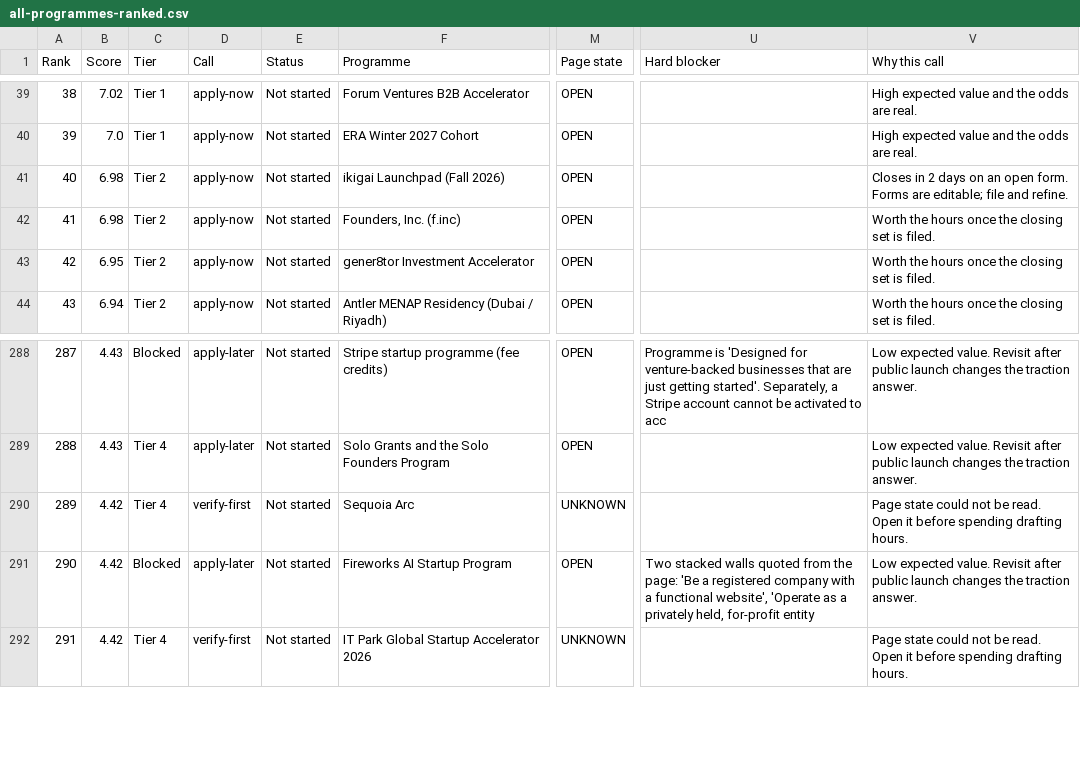
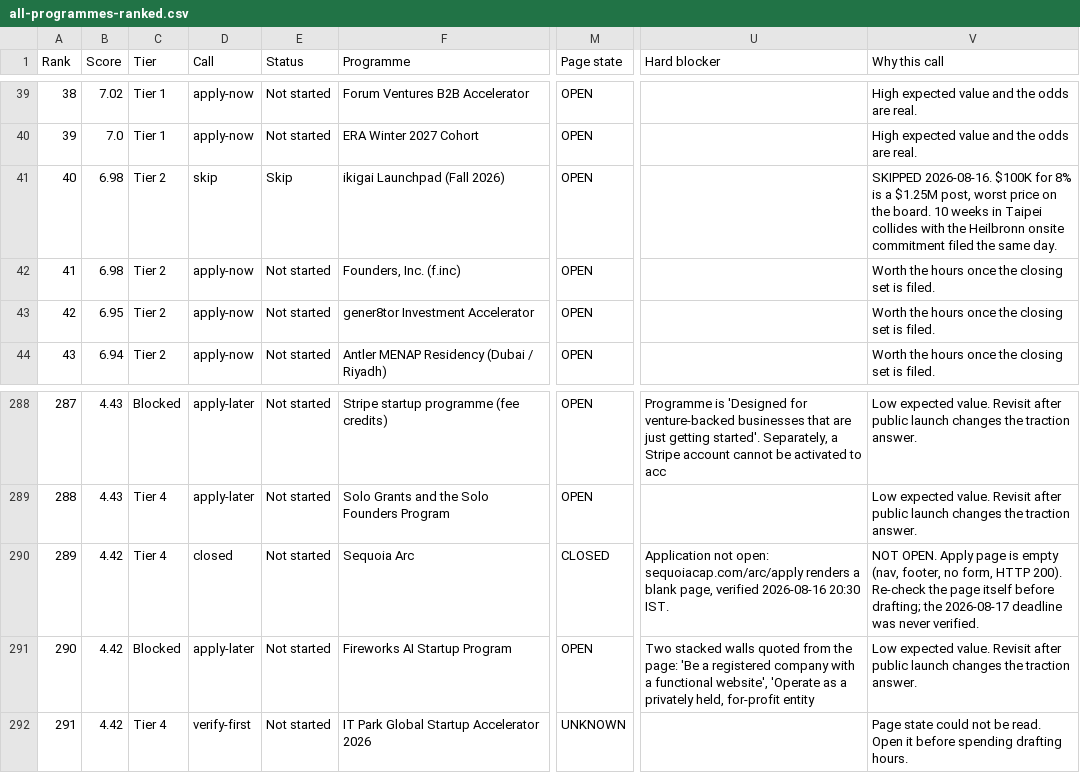
Before and after one commit to RohitGajaraj/Supaprod, a CSV file: docs/pitch/applications/all-programmes-ranked.csv, drawn as a sheet; only a part is shown, gaps mark what is left out; the diff names each change by its address in the sheet, - before the commit and + after, or states it on an @@ line.

```diff
--- a/docs/pitch/applications/all-programmes-ranked.csv
+++ b/docs/pitch/applications/all-programmes-ranked.csv
-D41 (Call): apply-now
+D41 (Call): skip
-E41 (Status): Not started
+E41 (Status): Skip
-V41 (Why this call): Closes in 2 days on an open form. Forms are editable; file and refine.
+V41 (Why this call): SKIPPED 2026-08-16. $100K for 8% is a $1.25M post, worst price on the board. 10 weeks in Taipei collides with the Heilbronn onsite commitment filed the same day.
-D290 (Call): verify-first
+D290 (Call): closed
-M290 (Page state): UNKNOWN
+M290 (Page state): CLOSED
-U290 (Hard blocker): (empty)
+U290 (Hard blocker): Application not open: sequoiacap.com/arc/apply renders a blank page, verified 2026-08-16 20:30 IST.
-V290 (Why this call): Page state could not be read. Open it before spending drafting hours.
+V290 (Why this call): NOT OPEN. Apply page is empty (nav, footer, no form, HTTP 200). Re-check the page itself before drafting; the 2026-08-17 deadline was never verified.
```
Also changed, not shown: docs/pitch/applications/FUNDING-TRACKER.csv, docs/pitch/applications/TRACKER-notion.csv, 2 other files.
